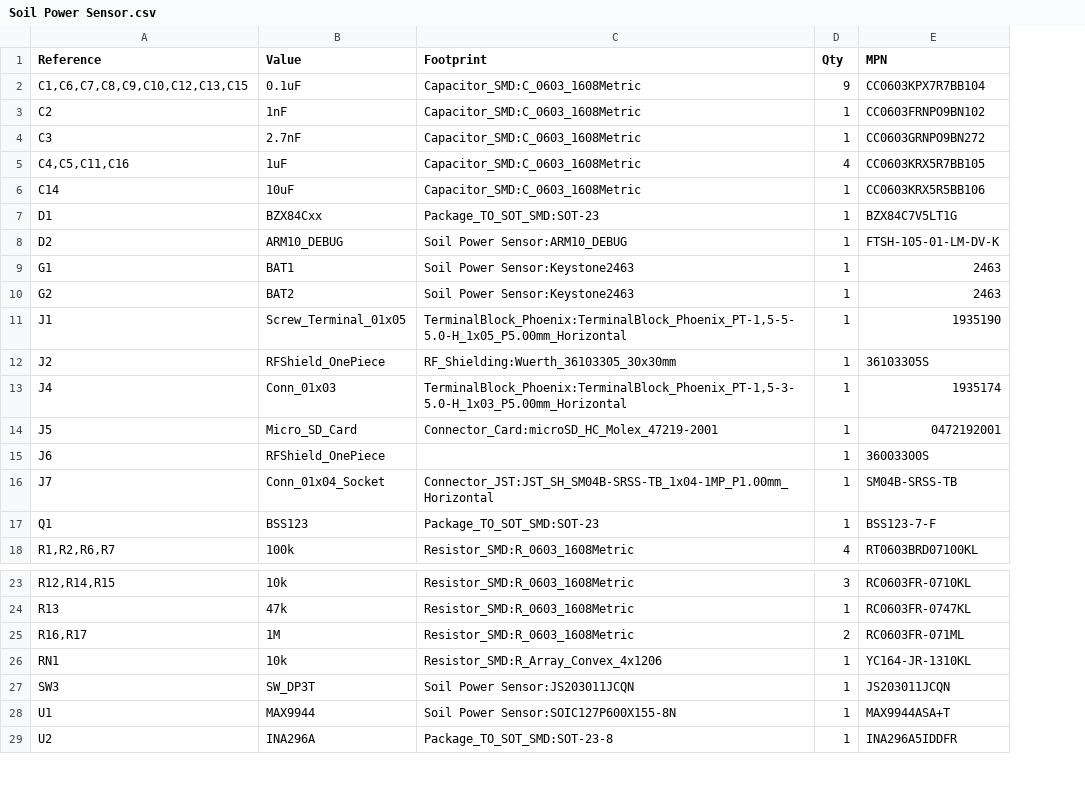
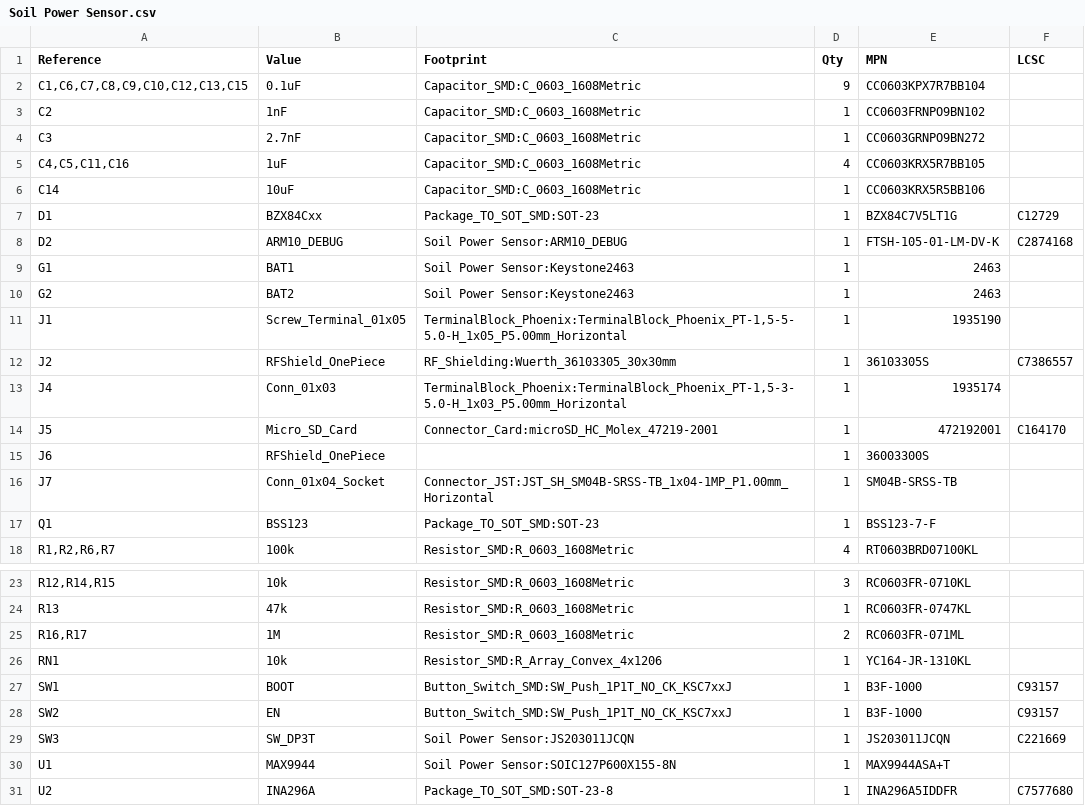
Before and after one commit to jlab-sensing/ENTS-node-hardware, a CSV file: hardware/Soil Power Sensor.csv, drawn as a sheet; only a part is shown, gaps mark what is left out; the diff names each change by its address in the sheet, - before the commit and + after, or states it on an @@ line.

```diff
--- a/hardware/Soil Power Sensor.csv
+++ b/hardware/Soil Power Sensor.csv
+column F (LCSC), rows 7-14: C12729 | C2874168 |  |  |  | C7386557 |  | C164170; rows 29-31: C221669 |  | C7577680
-E14 (MPN): 0472192001
+E14 (MPN): 472192001
+row 27: SW1 | BOOT | Button_Switch_SMD:SW_Push_1P1T_NO_CK_KSC7xxJ | 1 | B3F-1000 | C93157
+row 28: SW2 | EN | Button_Switch_SMD:SW_Push_1P1T_NO_CK_KSC7xxJ | 1 | B3F-1000 | C93157
```
Also changed, not shown: 6 other files.
